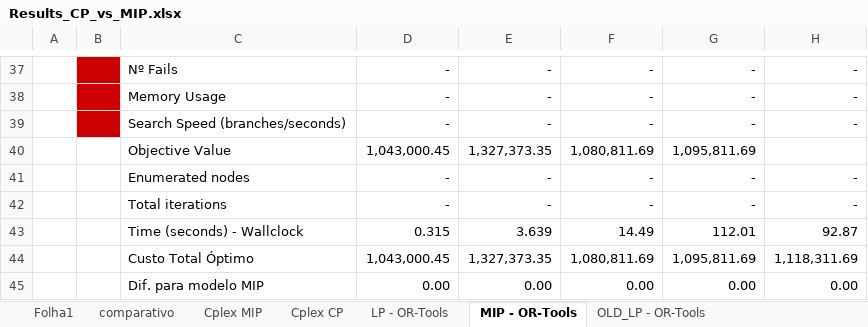
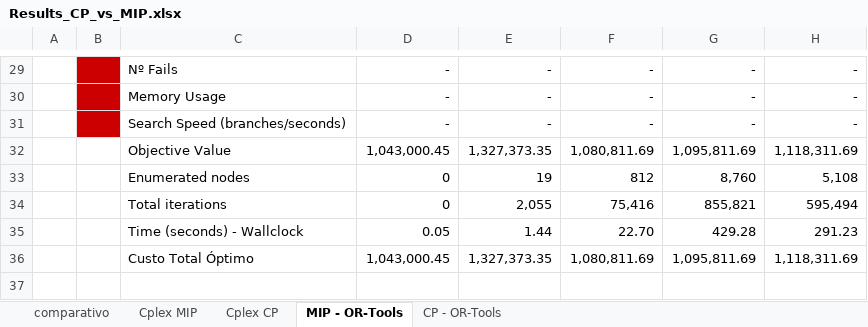
Before and after one commit to joao-viterbo-vieira/saad, an Excel workbook: Results_CP_vs_MIP.xlsx, sheet MIP - OR-Tools, drawn as a sheet; only a part is shown, gaps mark what is left out; values as stored, in another font and other column widths than the file's, no borders; charts and pictures not drawn; removed rows and columns are numbered as before the commit, all else as after; the diff covers the shown part only; the diff names each change by its address in the sheet, - before the commit and + after, or states it on an @@ line.

```diff
--- a/Results_CP_vs_MIP.xlsx (sheet MIP - OR-Tools)
+++ b/Results_CP_vs_MIP.xlsx (sheet MIP - OR-Tools)
-sheet tab: Folha1
-sheet tab: LP - OR-Tools
-sheet tab: OLD_LP - OR-Tools
+sheet tab: CP - OR-Tools
-H32: (empty)
+H32: 1,118,311.69
-row 41:  |  | Enumerated nodes | - | - | - | - | -
-row 42:  |  | Total iterations | - | - | - | - | -
-row 43:  |  | Time (seconds) - Wallclock | 0.315 | 3.639 | 14.49 | 112.01 | 92.87
+row 33:  |  | Enumerated nodes | 0 | 19 | 812 | 8,760 | 5,108
+row 34:  |  | Total iterations | 0 | 2,055 | 75,416 | 855,821 | 595,494
+row 35:  |  | Time (seconds) - Wallclock | 0.05 | 1.44 | 22.70 | 429.28 | 291.23
-row 45:  |  | Dif. para modelo MIP | 0.00 | 0.00 | 0.00 | 0.00 | 0.00
```
Also changed, not shown: 7 added rows, 15 removed rows and 8 edited cells elsewhere in this sheet, other sheet tabs, formulas that keep their value, charts or pictures, 2 other files.
